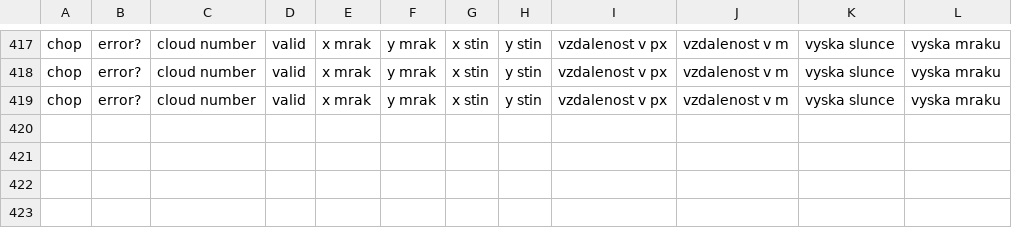
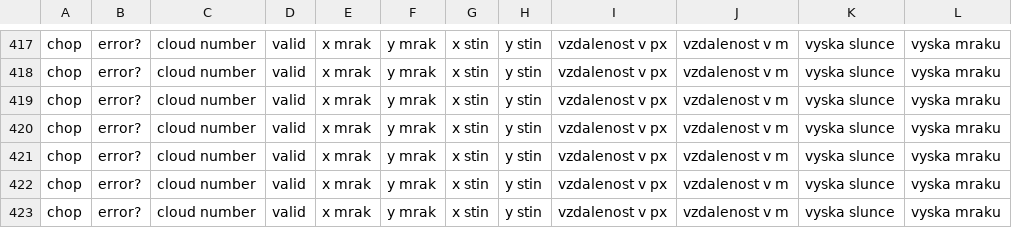
Before and after one commit to matyasmatta/astrox, a CSV file: eda/output2.csv, drawn as a sheet; only a part is shown, gaps mark what is left out.

```diff
--- a/eda/output2.csv
+++ b/eda/output2.csv
@@ -419 +419,5 @@ chop,error?,cloud number,valid,x mrak,y mrak,x stin,y stin,vzdalenost v px,vzdal
 chop,error?,cloud number,valid,x mrak,y mrak,x stin,y stin,vzdalenost v px,vzdalenost v m,vyska slunce,vyska mraku
+chop,error?,cloud number,valid,x mrak,y mrak,x stin,y stin,vzdalenost v px,vzdalenost v m,vyska slunce,vyska mraku
+chop,error?,cloud number,valid,x mrak,y mrak,x stin,y stin,vzdalenost v px,vzdalenost v m,vyska slunce,vyska mraku
+chop,error?,cloud number,valid,x mrak,y mrak,x stin,y stin,vzdalenost v px,vzdalenost v m,vyska slunce,vyska mraku
+chop,error?,cloud number,valid,x mrak,y mrak,x stin,y stin,vzdalenost v px,vzdalenost v m,vyska slunce,vyska mraku
```
Also changed, not shown: eda/output_pro.csv, 1 other file.
